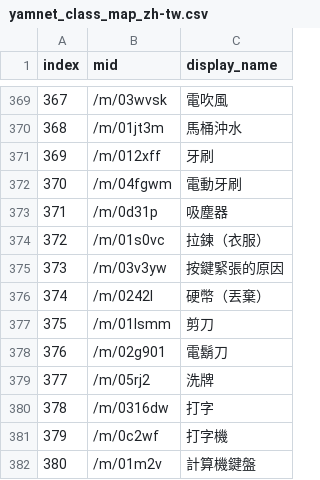
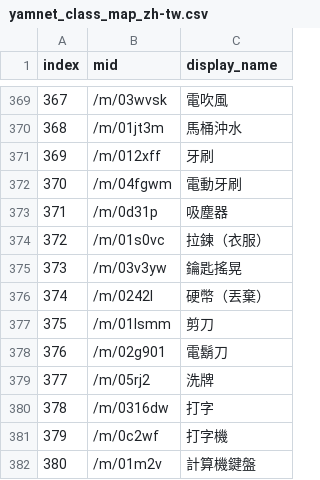
Before and after one commit to x1001000/sed-yamnet-raspberrypi, a CSV file: yamnet/yamnet_class_map_zh-tw.csv, drawn as a sheet; only a part is shown, gaps mark what is left out.

Commit message:
Keys jangling -> 鑰匙搖晃

```diff
--- a/yamnet/yamnet_class_map_zh-tw.csv
+++ b/yamnet/yamnet_class_map_zh-tw.csv
@@ -374,3 +374,3 @@ index,mid,display_name
 372,/m/01s0vc,拉鍊（衣服）
-373,/m/03v3yw,按鍵緊張的原因
+373,/m/03v3yw,鑰匙搖晃
 374,/m/0242l,硬幣（丟棄）
```
Also changed, not shown: 1 other file.
